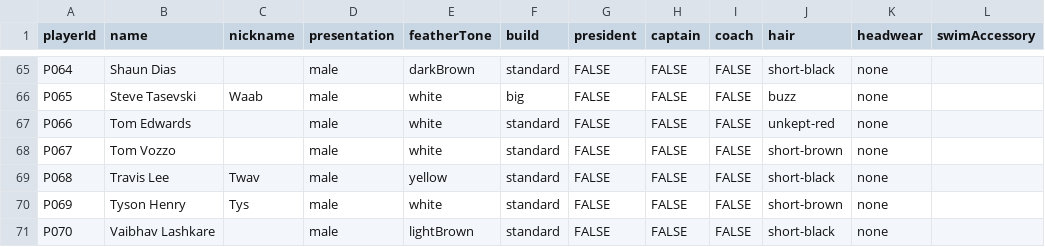
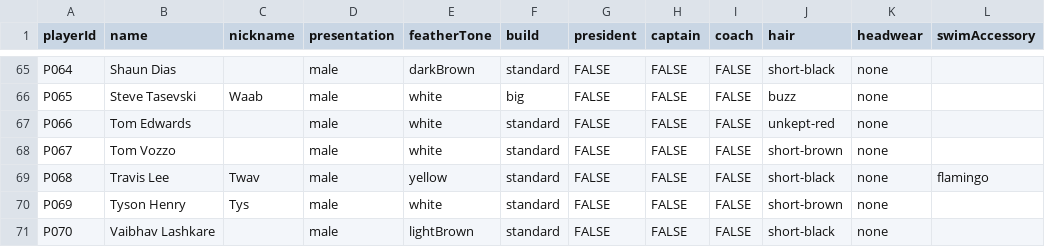
Before and after one commit to h4ff/taipans-duck-pond, a CSV file: data/players.csv, drawn as a sheet; only a part is shown, gaps mark what is left out.

Commit message:
Add files via upload

```diff
--- a/data/players.csv
+++ b/data/players.csv
@@ -68,3 +68,3 @@ P066,Tom Edwards,,male,white,standard,FALSE,FALSE,FALSE,unkept-red,none,
 P067,Tom Vozzo,,male,white,standard,FALSE,FALSE,FALSE,short-brown,none,
-P068,Travis Lee,Twav,male,yellow,standard,FALSE,FALSE,FALSE,short-black,none,
+P068,Travis Lee,Twav,male,yellow,standard,FALSE,FALSE,FALSE,short-black,none,flamingo
 P069,Tyson Henry,Tys,male,white,standard,FALSE,FALSE,FALSE,short-brown,none,
```
